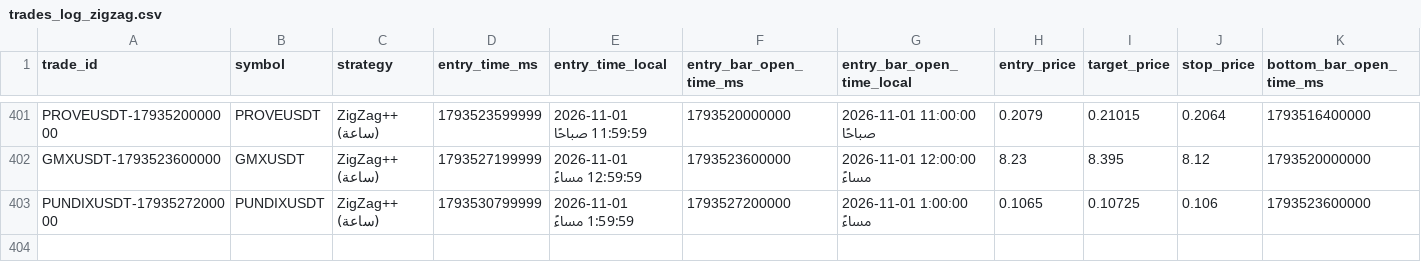
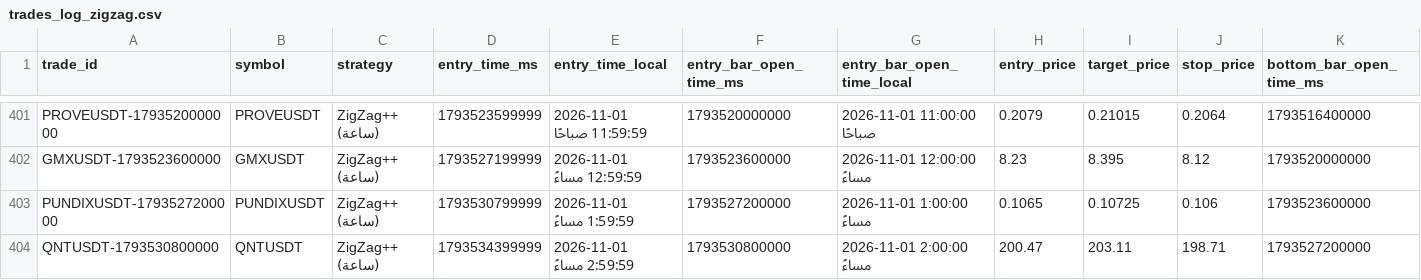
Before and after one commit to turky4500/binance-spot-usdt-signal-bot, a CSV file: data/trades_log_zigzag.csv, drawn as a sheet; only a part is shown, gaps mark what is left out; rows hold the shown columns only; the diff names each change by its address in the sheet, - before the commit and + after, or states it on an @@ line.

```diff
--- a/data/trades_log_zigzag.csv
+++ b/data/trades_log_zigzag.csv
+row 404: QNTUSDT-1793530800000 | QNTUSDT | ZigZag++ (ساعة) | 1793534399999 | 2026-11-01 2:59:59 مساءً | 1793530800000 | 2026-11-01 2:00:00 مساءً | 200.47 | 203.11 | 198.71 | 1793527200000
```
Also changed, not shown: 1 other file.
